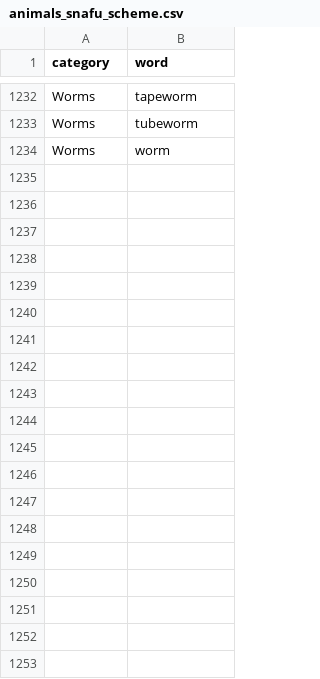
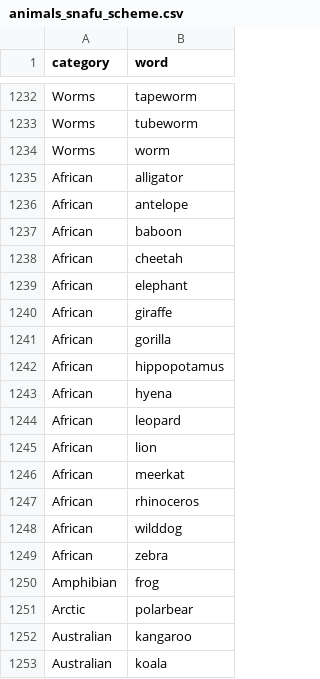
Before and after one commit to aishaftu/SemanticFluency, a CSV file: animals_snafu_scheme.csv, drawn as a sheet; only a part is shown, gaps mark what is left out; the diff covers the shown part only; the diff names each change by its address in the sheet, - before the commit and + after, or states it on an @@ line.

```diff
--- a/animals_snafu_scheme.csv
+++ b/animals_snafu_scheme.csv
+row 1235: African | alligator
+row 1236: African | antelope
+row 1237: African | baboon
+row 1238: African | cheetah
+row 1239: African | elephant
+row 1240: African | giraffe
+row 1241: African | gorilla
+row 1242: African | hippopotamus
+row 1243: African | hyena
+row 1244: African | leopard
+row 1245: African | lion
+row 1246: African | meerkat
+row 1247: African | rhinoceros
+row 1248: African | wilddog
+row 1249: African | zebra
+row 1250: Amphibian | frog
+row 1251: Arctic | polarbear
+row 1252: Australian | kangaroo
+row 1253: Australian | koala
```
Also changed, not shown: 80 added rows elsewhere in this file, 1 other file.
